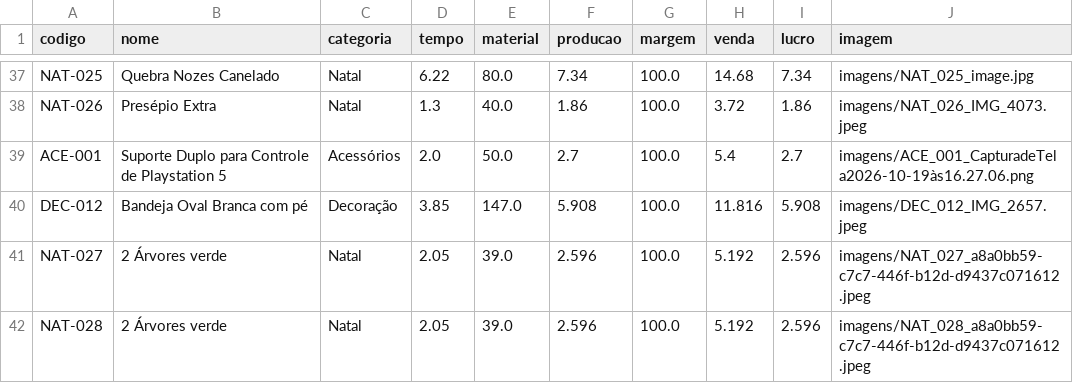
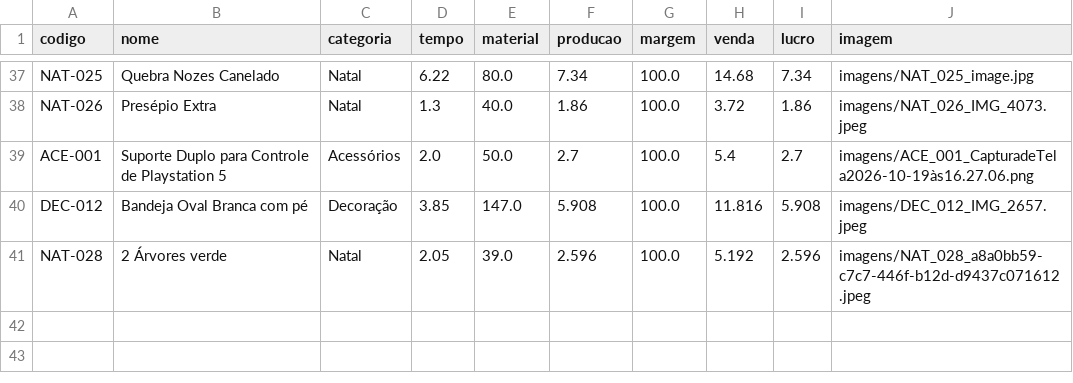
Before and after one commit to geopare/EITA, a CSV file: produtos_3d.csv, drawn as a sheet; only a part is shown, gaps mark what is left out; the diff names each change by its address in the sheet, - before the commit and + after, or states it on an @@ line.

Commit message:
Atualização automática do banco de produtos

```diff
--- a/produtos_3d.csv
+++ b/produtos_3d.csv
-row 41: NAT-027 | 2 Árvores verde | Natal | 2.05 | 39.0 | 2.596 | 100.0 | 5.192 | 2.596 | imagens/NAT_027_a8a0bb59-c7c7-446f-b12d-d9437c071612.jpeg
```
